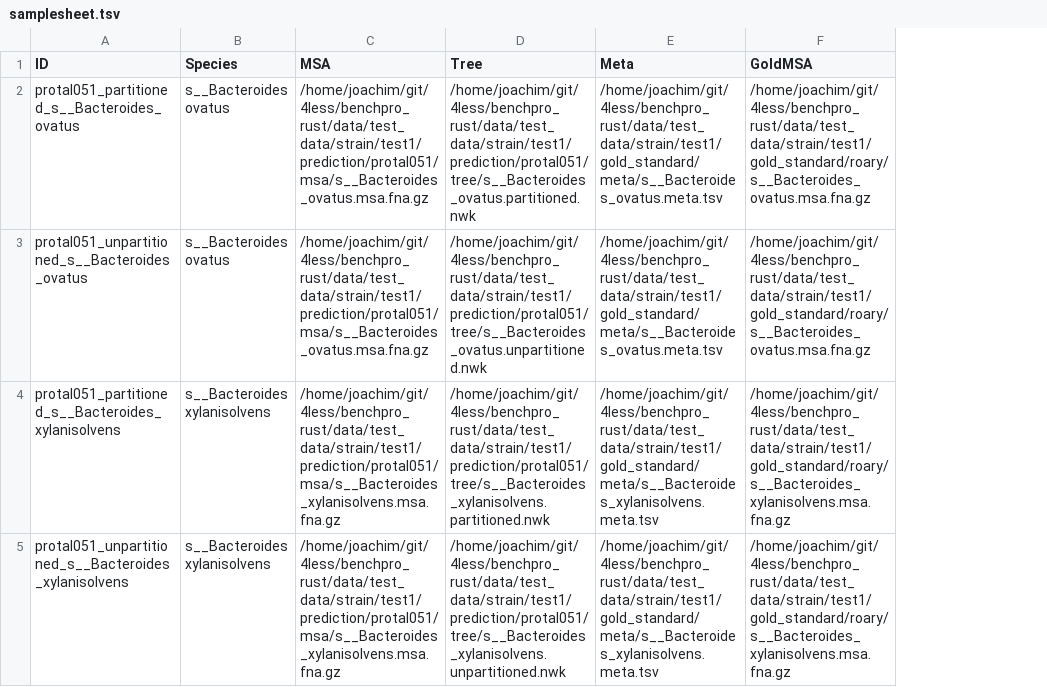
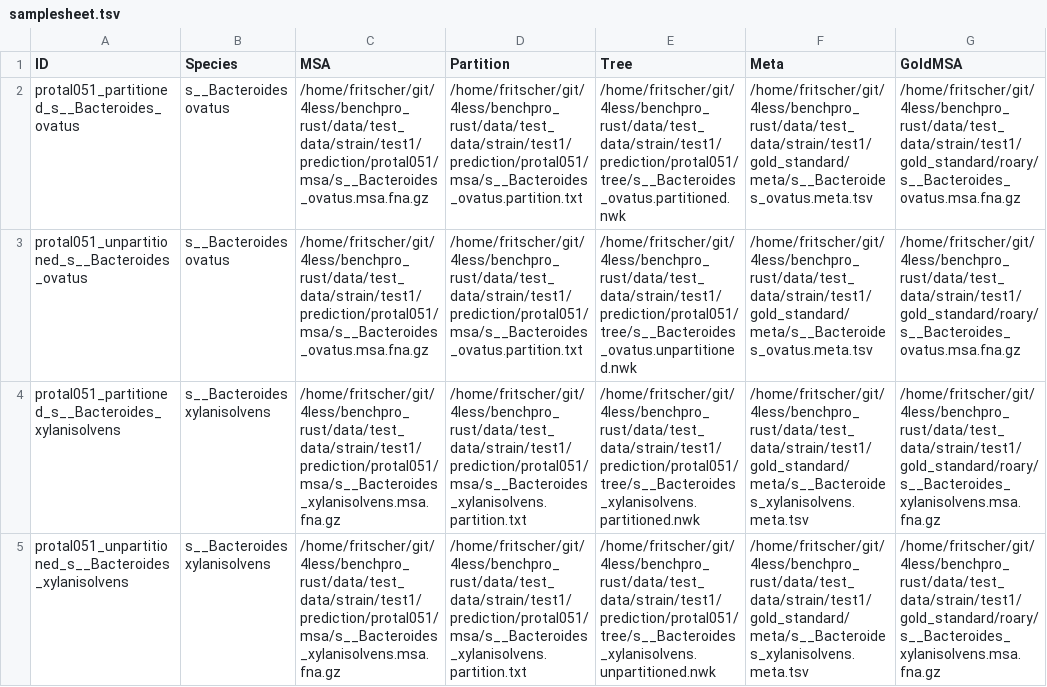
Before and after one commit to 4less/benchpro_rust, a TSV file: data/test_data/strain/test1/samplesheet/samplesheet.tsv, drawn as a sheet; addresses are those after the commit; the diff names each change by its address in the sheet, - before the commit and + after, or states it on an @@ line.

Commit message:
Add test data and fix tree rooting with midpoint root

```diff
--- a/data/test_data/strain/test1/samplesheet/samplesheet.tsv
+++ b/data/test_data/strain/test1/samplesheet/samplesheet.tsv
+column D (Partition), rows 2-5: /home/fritscher/git/4less/benchpro_rust/data/test_data/strain/test1/prediction/protal051/msa/s__Bacteroides_ovatus.partition.txt | /home/fritscher/git/4less/benchpro_rust/data/test_data/strain/test1/prediction/protal051/msa/s__Bacteroides_ovatus.partition.txt | /home/fritscher/git/4less/benchpro_rust/data/test_data/strain/test1/prediction/protal051/msa/s__Bacteroides_xylanisolvens.partition.txt | /home/fritscher/git/4less/benchpro_rust/data/test_data/strain/test1/prediction/protal051/msa/s__Bacteroides_xylanisolvens.partition.txt
-C2:C3 (MSA): /home/joachim/git/4less/benchpro_rust/data/test_data/strain/test1/prediction/protal051/msa/s__Bacteroides_ovatus.msa.fna.gz
+C2:C3 (MSA): /home/fritscher/git/4less/benchpro_rust/data/test_data/strain/test1/prediction/protal051/msa/s__Bacteroides_ovatus.msa.fna.gz
-E2 (Tree): /home/joachim/git/4less/benchpro_rust/data/test_data/strain/test1/prediction/protal051/tree/s__Bacteroides_ovatus.partitioned.nwk
+E2 (Tree): /home/fritscher/git/4less/benchpro_rust/data/test_data/strain/test1/prediction/protal051/tree/s__Bacteroides_ovatus.partitioned.nwk
-F2:F3 (Meta): /home/joachim/git/4less/benchpro_rust/data/test_data/strain/test1/gold_standard/meta/s__Bacteroides_ovatus.meta.tsv
+F2:F3 (Meta): /home/fritscher/git/4less/benchpro_rust/data/test_data/strain/test1/gold_standard/meta/s__Bacteroides_ovatus.meta.tsv
-G2:G3 (GoldMSA): /home/joachim/git/4less/benchpro_rust/data/test_data/strain/test1/gold_standard/roary/s__Bacteroides_ovatus.msa.fna.gz
+G2:G3 (GoldMSA): /home/fritscher/git/4less/benchpro_rust/data/test_data/strain/test1/gold_standard/roary/s__Bacteroides_ovatus.msa.fna.gz
-E3 (Tree): /home/joachim/git/4less/benchpro_rust/data/test_data/strain/test1/prediction/protal051/tree/s__Bacteroides_ovatus.unpartitioned.nwk
+E3 (Tree): /home/fritscher/git/4less/benchpro_rust/data/test_data/strain/test1/prediction/protal051/tree/s__Bacteroides_ovatus.unpartitioned.nwk
-C4:C5 (MSA): /home/joachim/git/4less/benchpro_rust/data/test_data/strain/test1/prediction/protal051/msa/s__Bacteroides_xylanisolvens.msa.fna.gz
+C4:C5 (MSA): /home/fritscher/git/4less/benchpro_rust/data/test_data/strain/test1/prediction/protal051/msa/s__Bacteroides_xylanisolvens.msa.fna.gz
-E4 (Tree): /home/joachim/git/4less/benchpro_rust/data/test_data/strain/test1/prediction/protal051/tree/s__Bacteroides_xylanisolvens.partitioned.nwk
+E4 (Tree): /home/fritscher/git/4less/benchpro_rust/data/test_data/strain/test1/prediction/protal051/tree/s__Bacteroides_xylanisolvens.partitioned.nwk
-F4:F5 (Meta): /home/joachim/git/4less/benchpro_rust/data/test_data/strain/test1/gold_standard/meta/s__Bacteroides_xylanisolvens.meta.tsv
+F4:F5 (Meta): /home/fritscher/git/4less/benchpro_rust/data/test_data/strain/test1/gold_standard/meta/s__Bacteroides_xylanisolvens.meta.tsv
-G4:G5 (GoldMSA): /home/joachim/git/4less/benchpro_rust/data/test_data/strain/test1/gold_standard/roary/s__Bacteroides_xylanisolvens.msa.fna.gz
+G4:G5 (GoldMSA): /home/fritscher/git/4less/benchpro_rust/data/test_data/strain/test1/gold_standard/roary/s__Bacteroides_xylanisolvens.msa.fna.gz
-E5 (Tree): /home/joachim/git/4less/benchpro_rust/data/test_data/strain/test1/prediction/protal051/tree/s__Bacteroides_xylanisolvens.unpartitioned.nwk
+E5 (Tree): /home/fritscher/git/4less/benchpro_rust/data/test_data/strain/test1/prediction/protal051/tree/s__Bacteroides_xylanisolvens.unpartitioned.nwk
```
Also changed, not shown: 32 other files.
